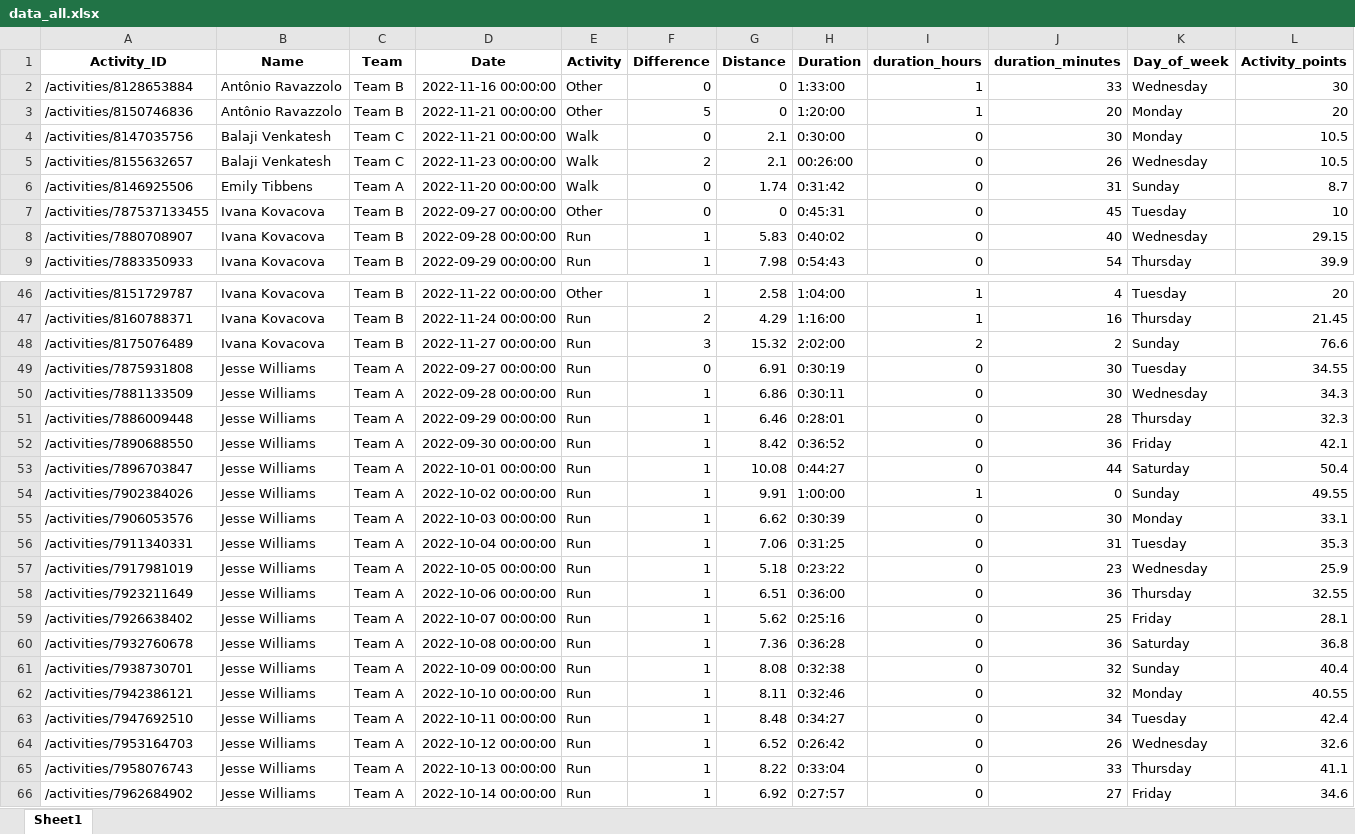
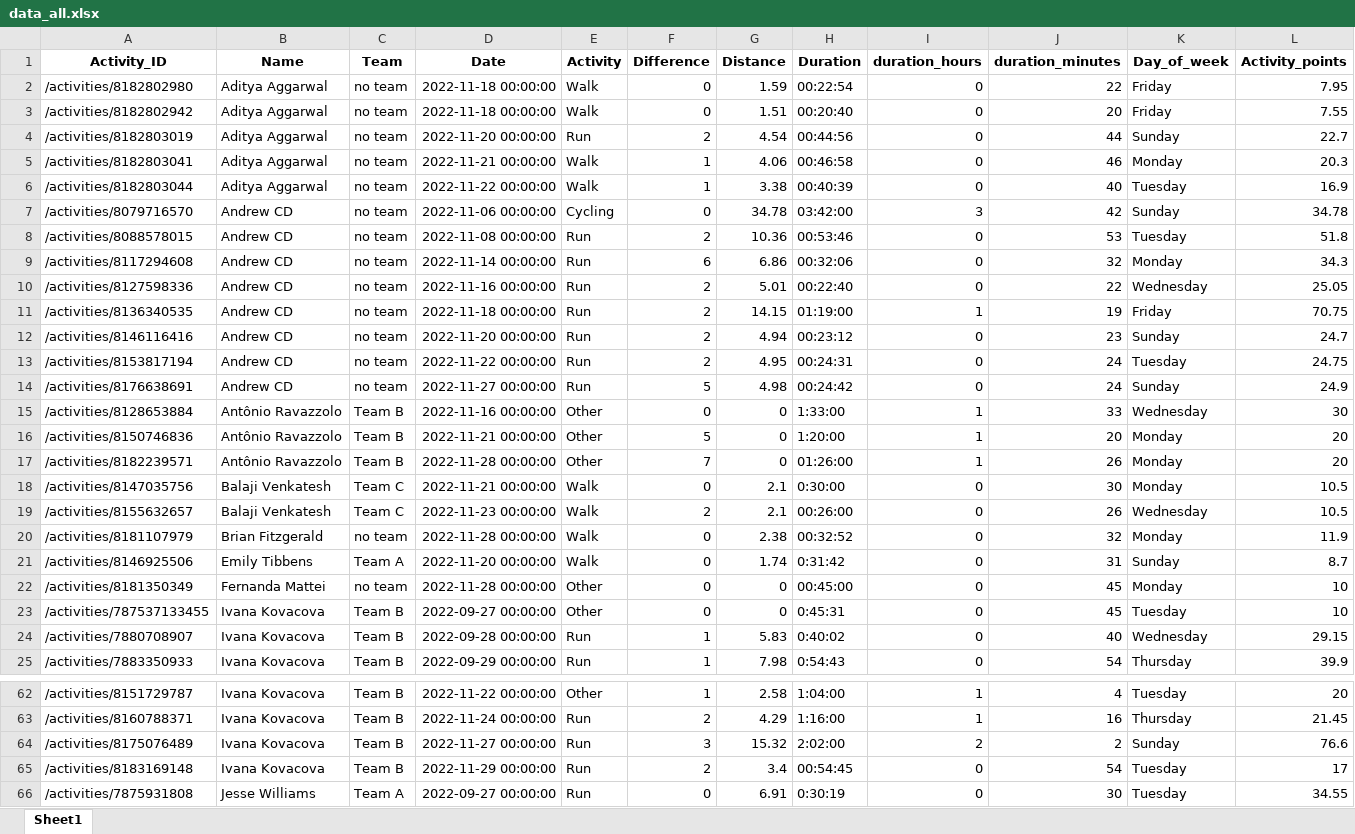
Before and after one commit to IvanaKovacova/fitness_app, an Excel workbook: data/data_all.xlsx, sheet Sheet1, drawn as a sheet; only a part is shown, gaps mark what is left out; the shorter side is filled out with more unchanged rows; values as stored, in another font and other column widths than the file's, no borders; rows hold the shown columns only; the diff covers the shown part only; the diff names each change by its address in the sheet, - before the commit and + after, or states it on an @@ line.

```diff
--- a/data/data_all.xlsx (sheet Sheet1)
+++ b/data/data_all.xlsx (sheet Sheet1)
+row 2: /activities/8182802980 | Aditya Aggarwal | no team | 2022-11-18 00:00:00 | Walk | 0 | 1.59 | 00:22:54 | 0 | 22 | Friday | 7.95
+row 3: /activities/8182802942 | Aditya Aggarwal | no team | 2022-11-18 00:00:00 | Walk | 0 | 1.51 | 00:20:40 | 0 | 20 | Friday | 7.55
+row 4: /activities/8182803019 | Aditya Aggarwal | no team | 2022-11-20 00:00:00 | Run | 2 | 4.54 | 00:44:56 | 0 | 44 | Sunday | 22.7
+row 5: /activities/8182803041 | Aditya Aggarwal | no team | 2022-11-21 00:00:00 | Walk | 1 | 4.06 | 00:46:58 | 0 | 46 | Monday | 20.3
+row 6: /activities/8182803044 | Aditya Aggarwal | no team | 2022-11-22 00:00:00 | Walk | 1 | 3.38 | 00:40:39 | 0 | 40 | Tuesday | 16.9
+row 7: /activities/8079716570 | Andrew CD | no team | 2022-11-06 00:00:00 | Cycling | 0 | 34.78 | 03:42:00 | 3 | 42 | Sunday | 34.78
+row 8: /activities/8088578015 | Andrew CD | no team | 2022-11-08 00:00:00 | Run | 2 | 10.36 | 00:53:46 | 0 | 53 | Tuesday | 51.8
+row 9: /activities/8117294608 | Andrew CD | no team | 2022-11-14 00:00:00 | Run | 6 | 6.86 | 00:32:06 | 0 | 32 | Monday | 34.3
+row 10: /activities/8127598336 | Andrew CD | no team | 2022-11-16 00:00:00 | Run | 2 | 5.01 | 00:22:40 | 0 | 22 | Wednesday | 25.05
+row 11: /activities/8136340535 | Andrew CD | no team | 2022-11-18 00:00:00 | Run | 2 | 14.15 | 01:19:00 | 1 | 19 | Friday | 70.75
+row 12: /activities/8146116416 | Andrew CD | no team | 2022-11-20 00:00:00 | Run | 2 | 4.94 | 00:23:12 | 0 | 23 | Sunday | 24.7
+row 13: /activities/8153817194 | Andrew CD | no team | 2022-11-22 00:00:00 | Run | 2 | 4.95 | 00:24:31 | 0 | 24 | Tuesday | 24.75
+row 14: /activities/8176638691 | Andrew CD | no team | 2022-11-27 00:00:00 | Run | 5 | 4.98 | 00:24:42 | 0 | 24 | Sunday | 24.9
+row 17: /activities/8182239571 | Antônio Ravazzolo | Team B | 2022-11-28 00:00:00 | Other | 7 | 0 | 01:26:00 | 1 | 26 | Monday | 20
+row 20: /activities/8181107979 | Brian Fitzgerald | no team | 2022-11-28 00:00:00 | Walk | 0 | 2.38 | 00:32:52 | 0 | 32 | Monday | 11.9
+row 22: /activities/8181350349 | Fernanda Mattei | no team | 2022-11-28 00:00:00 | Other | 0 | 0 | 00:45:00 | 0 | 45 | Monday | 10
+row 65: /activities/8183169148 | Ivana Kovacova | Team B | 2022-11-29 00:00:00 | Run | 2 | 3.4 | 00:54:45 | 0 | 54 | Tuesday | 17
```
Also changed, not shown: 21 added rows elsewhere in this sheet, 9 other files.
